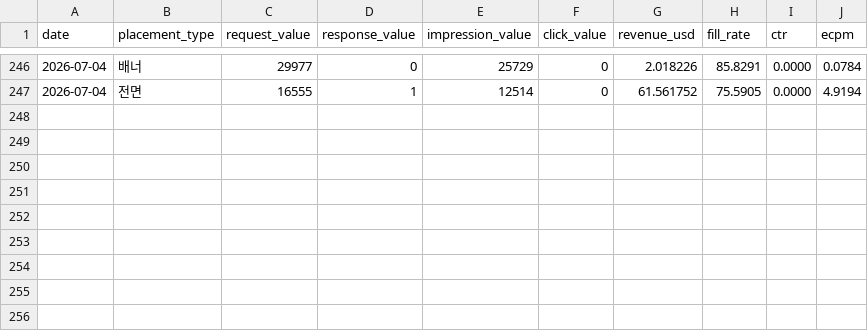
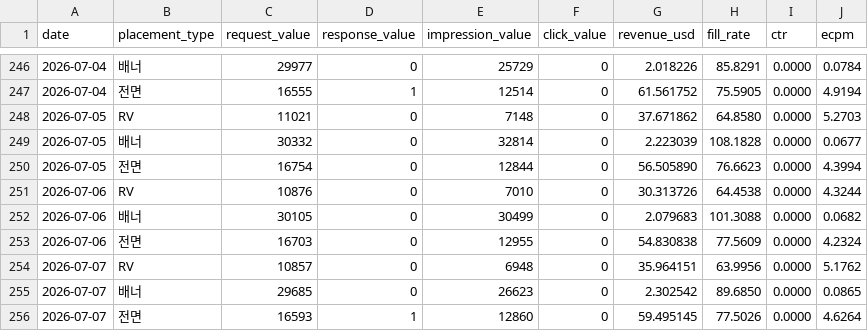
Before and after one commit to dongwonlee222/golden-goose-report, a CSV file: datasets/ad_revenue_public.csv, drawn as a sheet; only a part is shown, gaps mark what is left out; the diff names each change by its address in the sheet, - before the commit and + after, or states it on an @@ line.

Commit message:
Update dashboard data through 2026-07-07

```diff
--- a/datasets/ad_revenue_public.csv
+++ b/datasets/ad_revenue_public.csv
+row 248: 2026-07-05 | RV | 11021 | 0 | 7148 | 0 | 37.671862 | 64.8580 | 0.0000 | 5.2703
+row 249: 2026-07-05 | 배너 | 30332 | 0 | 32814 | 0 | 2.223039 | 108.1828 | 0.0000 | 0.0677
+row 250: 2026-07-05 | 전면 | 16754 | 0 | 12844 | 0 | 56.505890 | 76.6623 | 0.0000 | 4.3994
+row 251: 2026-07-06 | RV | 10876 | 0 | 7010 | 0 | 30.313726 | 64.4538 | 0.0000 | 4.3244
+row 252: 2026-07-06 | 배너 | 30105 | 0 | 30499 | 0 | 2.079683 | 101.3088 | 0.0000 | 0.0682
+row 253: 2026-07-06 | 전면 | 16703 | 0 | 12955 | 0 | 54.830838 | 77.5609 | 0.0000 | 4.2324
+row 254: 2026-07-07 | RV | 10857 | 0 | 6948 | 0 | 35.964151 | 63.9956 | 0.0000 | 5.1762
+row 255: 2026-07-07 | 배너 | 29685 | 0 | 26623 | 0 | 2.302542 | 89.6850 | 0.0000 | 0.0865
+row 256: 2026-07-07 | 전면 | 16593 | 1 | 12860 | 0 | 59.495145 | 77.5026 | 0.0000 | 4.6264
```
Also changed, not shown: datasets/golden_goose_daily_public.csv, datasets/reward_cost_public.csv, 2 other files.
